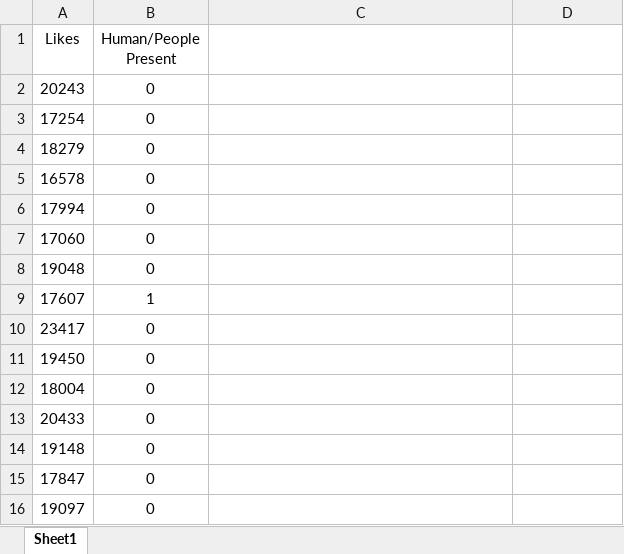
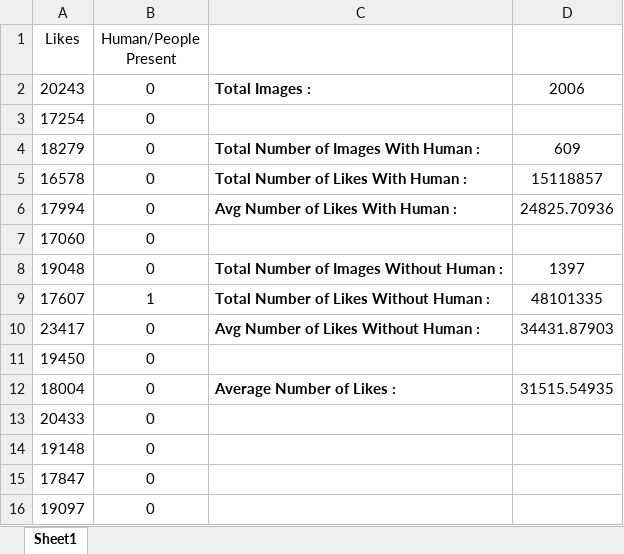
Before and after one commit to wertykid/IS434-GRP8, an Excel workbook: Jia Wei & Zoe/santa_cruize_combined_med.xlsx, sheet Sheet1, drawn as a sheet; only a part is shown; values as stored, in another font and other column widths than the file's, no borders; the diff names each change by its address in the sheet, - before the commit and + after, or states it on an @@ line.

```diff
--- a/Jia Wei & Zoe/santa_cruize_combined_med.xlsx (sheet Sheet1)
+++ b/Jia Wei & Zoe/santa_cruize_combined_med.xlsx (sheet Sheet1)
-C2: (empty)
+C2: Total Images :
-D2: (empty)
+D2: 2006
-C4: (empty)
+C4: Total Number of Images With Human :
-D4: (empty)
+D4: 609
-C5: (empty)
+C5: Total Number of Likes With Human :
-D5: (empty)
+D5: 15118857
-C6: (empty)
+C6: Avg Number of Likes With Human :
-D6: (empty)
+D6: 24825.70936
-C8: (empty)
+C8: Total Number of Images Without Human :
-D8: (empty)
+D8: 1397
-C9: (empty)
+C9: Total Number of Likes Without Human :
-D9: (empty)
+D9: 48101335
-C10: (empty)
+C10: Avg Number of Likes Without Human :
-D10: (empty)
+D10: 34431.87903
-C12: (empty)
+C12: Average Number of Likes :
-D12: (empty)
+D12: 31515.54935
```
Also changed, not shown: Jia Wei & Zoe/reevolutionsg_med_likes_combined.xlsx, Jia Wei & Zoe/unsprungsg_med_combined.xlsx, 2 other files.
